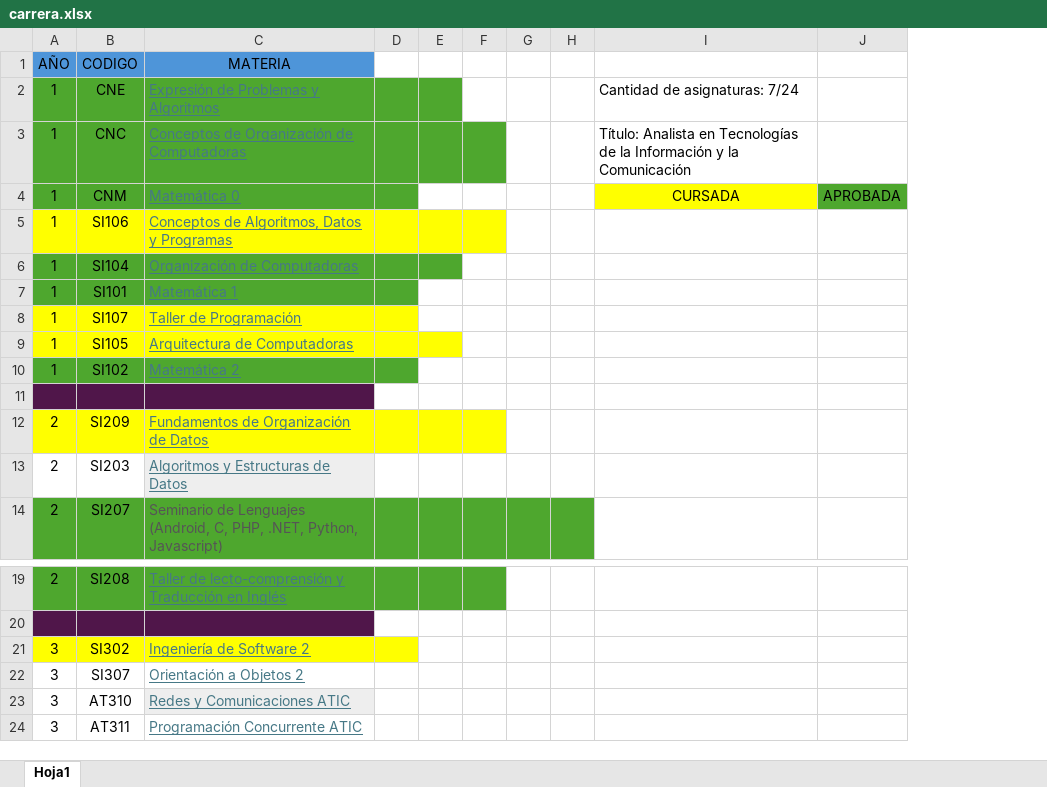
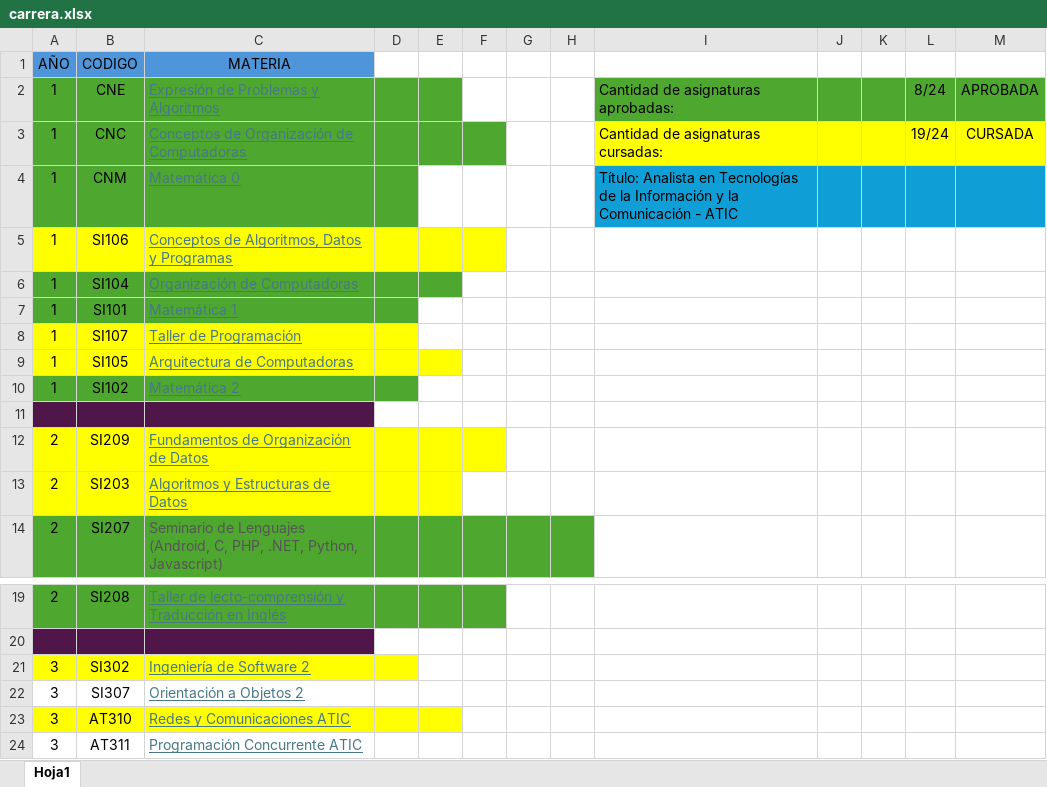
Before and after one commit to daantesiito/Facultad, an Excel workbook: carrera.xlsx, sheet Hoja1, drawn as a sheet; only a part is shown, gaps mark what is left out; values as stored, in another font and other column widths than the file's, no borders; removed rows and columns are numbered as before the commit, all else as after; the diff names each change by its address in the sheet, - before the commit and + after, or states it on an @@ line.

```diff
--- a/carrera.xlsx (sheet Hoja1)
+++ b/carrera.xlsx (sheet Hoja1)
-column I, rows 2-4: Cantidad de asignaturas: 7/24 | Título: Analista en Tecnologías de la Información y la Comunicación | CURSADA
+column I, rows 2-4: Cantidad de asignaturas aprobadas: | Cantidad de asignaturas cursadas: | Título: Analista en Tecnologías de la Información y la Comunicación - ATIC
+column J, empty
+column K, empty
+column L, rows 2-3: 8/24 | 19/24
-M2: (empty)
+M2: APROBADA
-M2 fill: none
+M2 fill: #4EA72E
-M3: (empty)
+M3: CURSADA
-M3 fill: none
+M3 fill: #FFFF00
-M4: APROBADA
+M4: (empty)
-M4 fill: #4EA72E
+M4 fill: #0F9ED5
-A13:B13 fill: none
+A13:B13 fill: #FFFF00
-C13 fill: #EEEEEE
+C13 fill: #FFFF00
-D13:E13 fill: none
+D13:E13 fill: #FFFF00
-A23:B23 fill: none
+A23:B23 fill: #FFFF00
-C23 fill: #EEEEEE
+C23 fill: #FFFF00
-D23:E23 fill: none
+D23:E23 fill: #FFFF00
```
Also changed, not shown: 52 other files.
